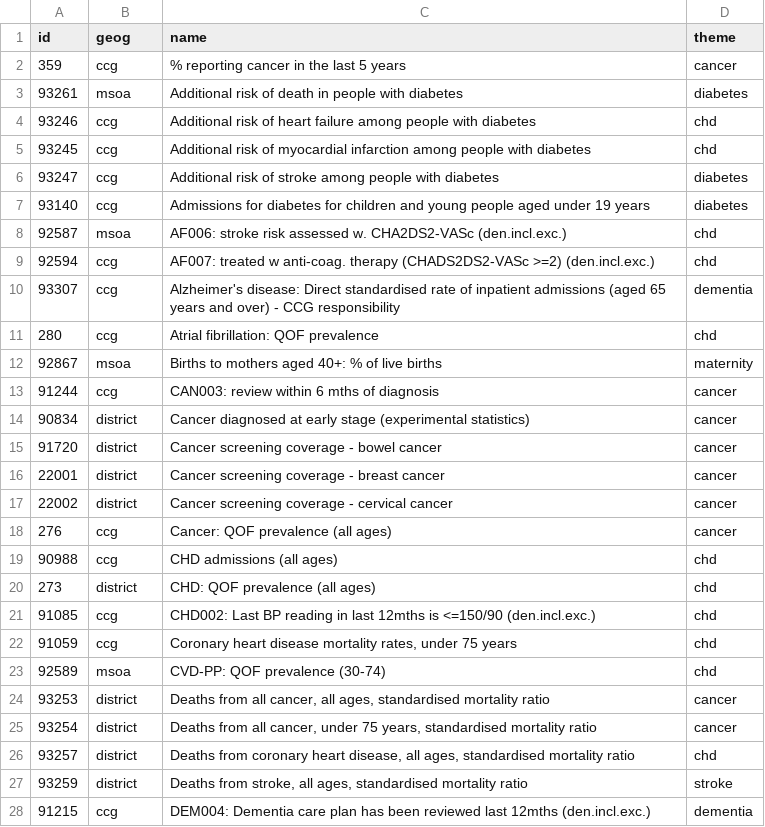
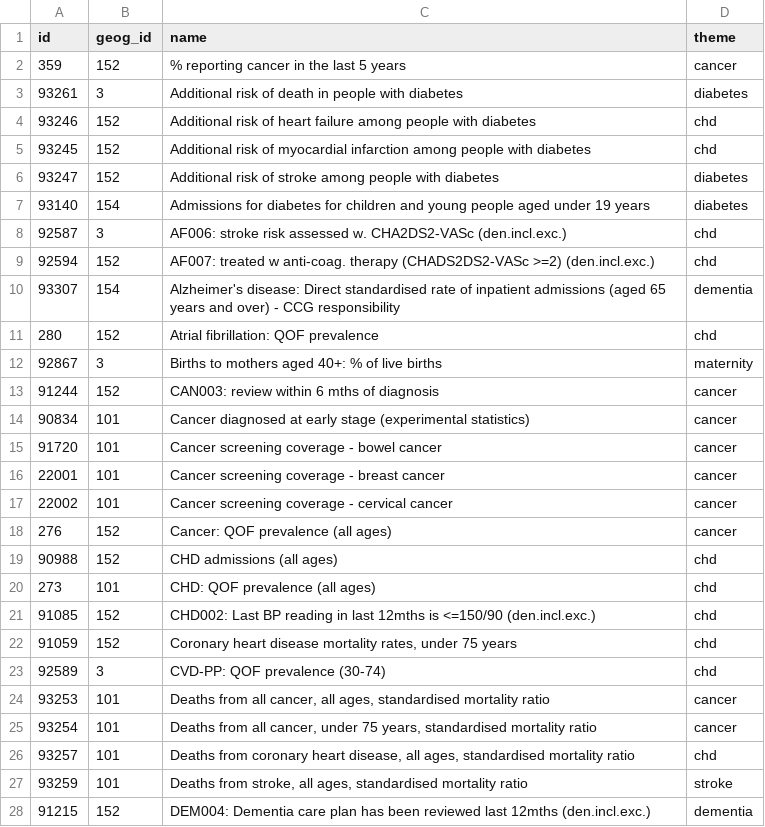
Before and after one commit to sm212/stp_profile, a CSV file: indicator_list.csv, drawn as a sheet; only a part is shown; the diff covers the shown part only.

Commit message:
added indicator_list

```diff
--- a/indicator_list.csv
+++ b/indicator_list.csv
@@ -1,29 +1,29 @@
-id,geog,name,theme
-359,ccg,"% reporting cancer in the last 5 years
-",cancer
-93261,msoa,Additional risk of death in people with diabetes,diabetes
-93246,ccg,Additional risk of heart failure among people with diabetes,chd
-93245,ccg,Additional risk of myocardial infarction among people with diabetes,chd
-93247,ccg,Additional risk of stroke among people with diabetes,diabetes
-93140,ccg,Admissions for diabetes for children and young people aged under 19 years,diabetes
-92587,msoa,AF006: stroke risk assessed w. CHA2DS2-VASc (den.incl.exc.),chd
-92594,ccg,AF007: treated w anti-coag. therapy (CHADS2DS2-VASc >=2) (den.incl.exc.),chd
-93307,ccg,Alzheimer's disease: Direct standardised rate of inpatient admissions (aged 65 years and over) - CCG responsibility,dementia
-280,ccg,Atrial fibrillation: QOF prevalence,chd
-92867,msoa,Births to mothers aged 40+: % of live births,maternity
-91244,ccg,CAN003: review within 6 mths of diagnosis,cancer
-90834,district,Cancer diagnosed at early stage (experimental statistics),cancer
-91720,district,Cancer screening coverage - bowel cancer,cancer
-22001,district,Cancer screening coverage - breast cancer,cancer
-22002,district,Cancer screening coverage - cervical cancer,cancer
-276,ccg,Cancer: QOF prevalence (all ages),cancer
-90988,ccg,CHD admissions (all ages),chd
-273,district,CHD: QOF prevalence (all ages),chd
-91085,ccg,CHD002: Last BP reading in last 12mths is <=150/90 (den.incl.exc.),chd
-91059,ccg,"Coronary heart disease mortality rates, under 75 years",chd
-92589,msoa,CVD-PP: QOF prevalence (30-74),chd
-93253,district,"Deaths from all cancer, all ages, standardised mortality ratio",cancer
-93254,district,"Deaths from all cancer, under 75 years, standardised mortality ratio",cancer
-93257,district,"Deaths from coronary heart disease, all ages, standardised mortality ratio",chd
-93259,district,"Deaths from stroke, all ages, standardised mortality ratio",stroke
-91215,ccg,DEM004: Dementia care plan has been reviewed last 12mths (den.incl.exc.),dementia
+id,geog_id,name,theme
+359,152,"% reporting cancer in the last 5 years
+",cancer
+93261,3,Additional risk of death in people with diabetes,diabetes
+93246,152,Additional risk of heart failure among people with diabetes,chd
+93245,152,Additional risk of myocardial infarction among people with diabetes,chd
+93247,152,Additional risk of stroke among people with diabetes,diabetes
+93140,154,Admissions for diabetes for children and young people aged under 19 years,diabetes
+92587,3,AF006: stroke risk assessed w. CHA2DS2-VASc (den.incl.exc.),chd
+92594,152,AF007: treated w anti-coag. therapy (CHADS2DS2-VASc >=2) (den.incl.exc.),chd
+93307,154,Alzheimer's disease: Direct standardised rate of inpatient admissions (aged 65 years and over) - CCG responsibility,dementia
+280,152,Atrial fibrillation: QOF prevalence,chd
+92867,3,Births to mothers aged 40+: % of live births,maternity
+91244,152,CAN003: review within 6 mths of diagnosis,cancer
+90834,101,Cancer diagnosed at early stage (experimental statistics),cancer
+91720,101,Cancer screening coverage - bowel cancer,cancer
+22001,101,Cancer screening coverage - breast cancer,cancer
+22002,101,Cancer screening coverage - cervical cancer,cancer
+276,152,Cancer: QOF prevalence (all ages),cancer
+90988,152,CHD admissions (all ages),chd
+273,101,CHD: QOF prevalence (all ages),chd
+91085,152,CHD002: Last BP reading in last 12mths is <=150/90 (den.incl.exc.),chd
+91059,152,"Coronary heart disease mortality rates, under 75 years",chd
+92589,3,CVD-PP: QOF prevalence (30-74),chd
+93253,101,"Deaths from all cancer, all ages, standardised mortality ratio",cancer
+93254,101,"Deaths from all cancer, under 75 years, standardised mortality ratio",cancer
+93257,101,"Deaths from coronary heart disease, all ages, standardised mortality ratio",chd
+93259,101,"Deaths from stroke, all ages, standardised mortality ratio",stroke
+91215,152,DEM004: Dementia care plan has been reviewed last 12mths (den.incl.exc.),dementia
```
Also changed, not shown: 59 edited cells elsewhere in this file.
